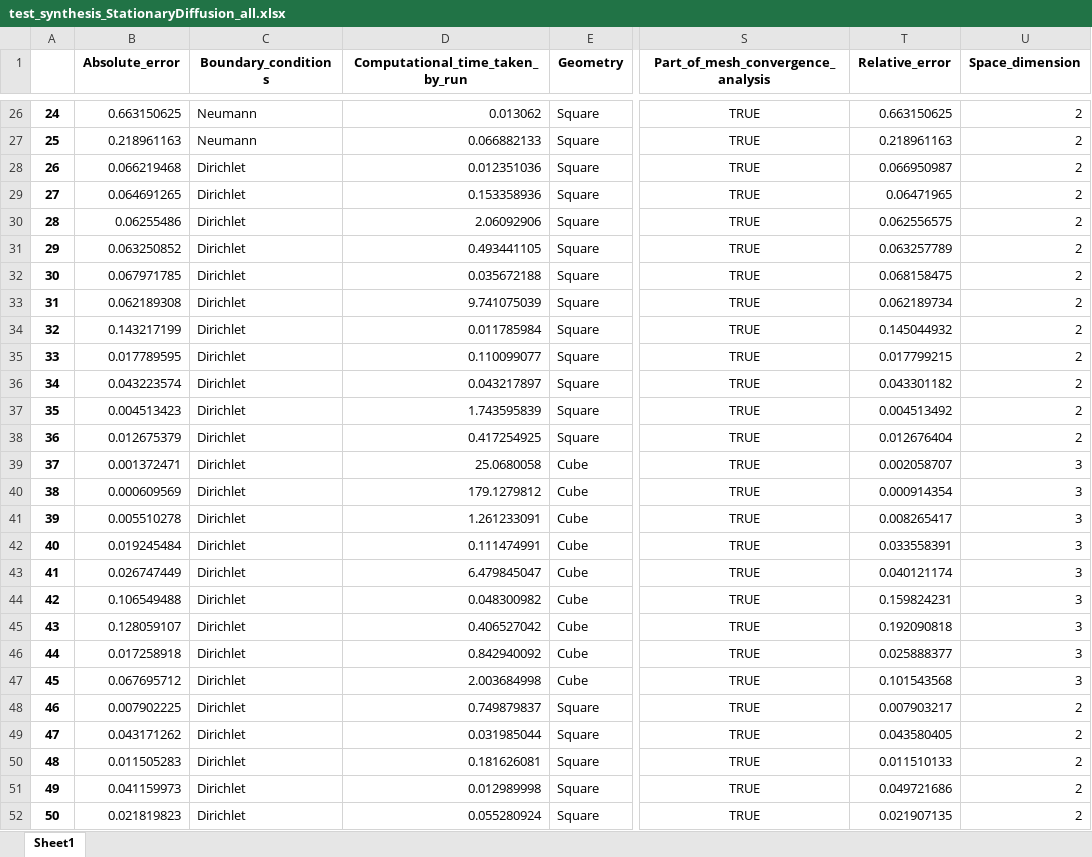
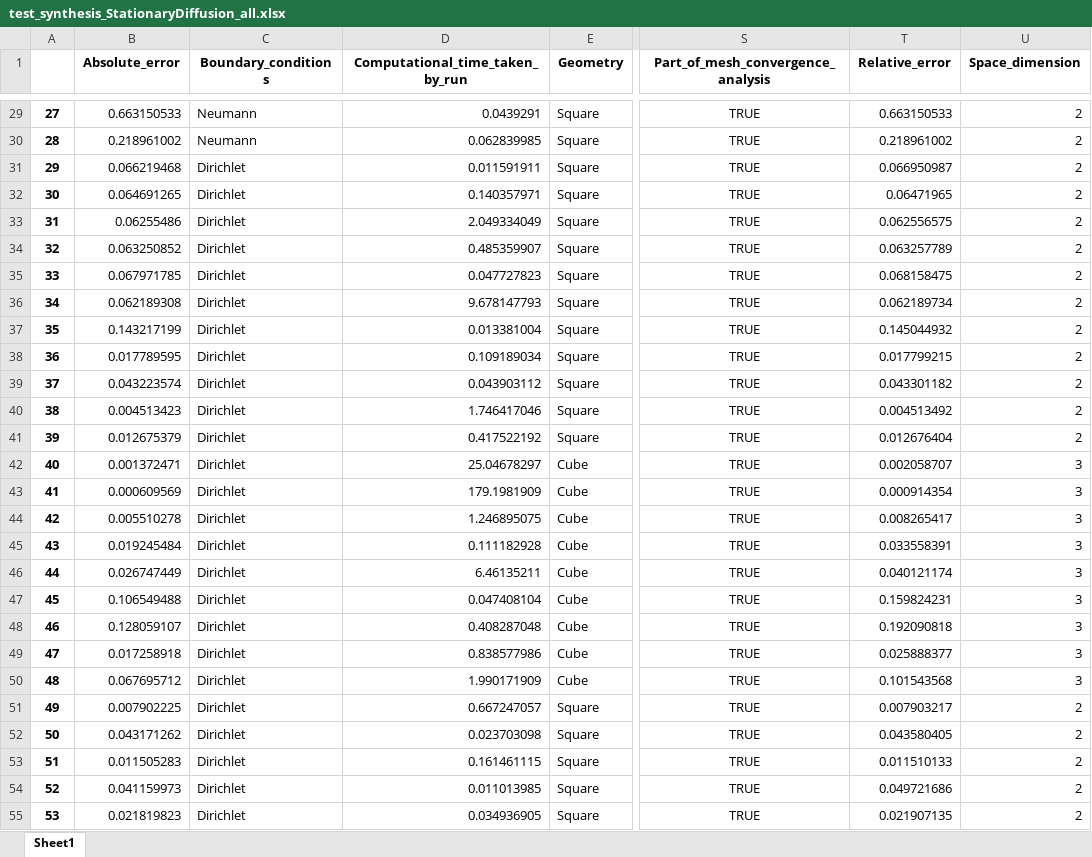
Before and after one commit to ndjinga/CoreFlows, an Excel workbook: examples/Python/Convergence/StationaryDiffusion/synthesis/test_synthesis_StationaryDiffusion_all.xlsx, sheet Sheet1, drawn as a sheet; only a part is shown, gaps mark what is left out; values as stored, in another font and other column widths than the file's, no borders; addresses are those after the commit; the diff covers the shown part only; the diff names each change by its address in the sheet, - before the commit and + after, or states it on an @@ line.

```diff
--- a/examples/Python/Convergence/StationaryDiffusion/synthesis/test_synthesis_StationaryDiffusion_all.xlsx (sheet Sheet1)
+++ b/examples/Python/Convergence/StationaryDiffusion/synthesis/test_synthesis_StationaryDiffusion_all.xlsx (sheet Sheet1)
@@ column A renumbered from row 28 down @@
-B29 (Absolute_error): 0.663150625
+B29 (Absolute_error): 0.663150533
-D29 (Computational_time_taken_by_run): 0.013062
+D29 (Computational_time_taken_by_run): 0.0439291
-T29 (Relative_error): 0.663150625
+T29 (Relative_error): 0.663150533
-B30 (Absolute_error): 0.218961163
+B30 (Absolute_error): 0.218961002
-D30 (Computational_time_taken_by_run): 0.066882133
+D30 (Computational_time_taken_by_run): 0.062839985
-T30 (Relative_error): 0.218961163
+T30 (Relative_error): 0.218961002
-D31 (Computational_time_taken_by_run): 0.012351036
+D31 (Computational_time_taken_by_run): 0.011591911
-D32 (Computational_time_taken_by_run): 0.153358936
+D32 (Computational_time_taken_by_run): 0.140357971
-D33 (Computational_time_taken_by_run): 2.06092906
+D33 (Computational_time_taken_by_run): 2.049334049
-D34 (Computational_time_taken_by_run): 0.493441105
+D34 (Computational_time_taken_by_run): 0.485359907
-D35 (Computational_time_taken_by_run): 0.035672188
+D35 (Computational_time_taken_by_run): 0.047727823
-D36 (Computational_time_taken_by_run): 9.741075039
+D36 (Computational_time_taken_by_run): 9.678147793
-D37 (Computational_time_taken_by_run): 0.011785984
+D37 (Computational_time_taken_by_run): 0.013381004
-D38 (Computational_time_taken_by_run): 0.110099077
+D38 (Computational_time_taken_by_run): 0.109189034
-D39 (Computational_time_taken_by_run): 0.043217897
+D39 (Computational_time_taken_by_run): 0.043903112
-D40 (Computational_time_taken_by_run): 1.743595839
+D40 (Computational_time_taken_by_run): 1.746417046
-D41 (Computational_time_taken_by_run): 0.417254925
+D41 (Computational_time_taken_by_run): 0.417522192
-D42 (Computational_time_taken_by_run): 25.0680058
+D42 (Computational_time_taken_by_run): 25.04678297
-D43 (Computational_time_taken_by_run): 179.1279812
+D43 (Computational_time_taken_by_run): 179.1981909
-D44 (Computational_time_taken_by_run): 1.261233091
+D44 (Computational_time_taken_by_run): 1.246895075
-D45 (Computational_time_taken_by_run): 0.111474991
+D45 (Computational_time_taken_by_run): 0.111182928
-D46 (Computational_time_taken_by_run): 6.479845047
+D46 (Computational_time_taken_by_run): 6.46135211
-D47 (Computational_time_taken_by_run): 0.048300982
+D47 (Computational_time_taken_by_run): 0.047408104
-D48 (Computational_time_taken_by_run): 0.406527042
+D48 (Computational_time_taken_by_run): 0.408287048
-D49 (Computational_time_taken_by_run): 0.842940092
+D49 (Computational_time_taken_by_run): 0.838577986
-D50 (Computational_time_taken_by_run): 2.003684998
+D50 (Computational_time_taken_by_run): 1.990171909
-D51 (Computational_time_taken_by_run): 0.749879837
+D51 (Computational_time_taken_by_run): 0.667247057
-D52 (Computational_time_taken_by_run): 0.031985044
+D52 (Computational_time_taken_by_run): 0.023703098
-D53 (Computational_time_taken_by_run): 0.181626081
+D53 (Computational_time_taken_by_run): 0.161461115
-D54 (Computational_time_taken_by_run): 0.012989998
+D54 (Computational_time_taken_by_run): 0.011013985
-D55 (Computational_time_taken_by_run): 0.055280924
+D55 (Computational_time_taken_by_run): 0.034936905
```
Also changed, not shown: 6 added rows and 54 edited cells elsewhere in this sheet, examples/Python/Convergence/StationaryDiffusion/synthesis/convergence_synthesis_StationaryDiffusion_all.xlsx, examples/Python/Convergence/StationaryDiffusion/synthesis/convergence_synthesis_StationaryDiffusion_short.xlsx, 8 other files.
